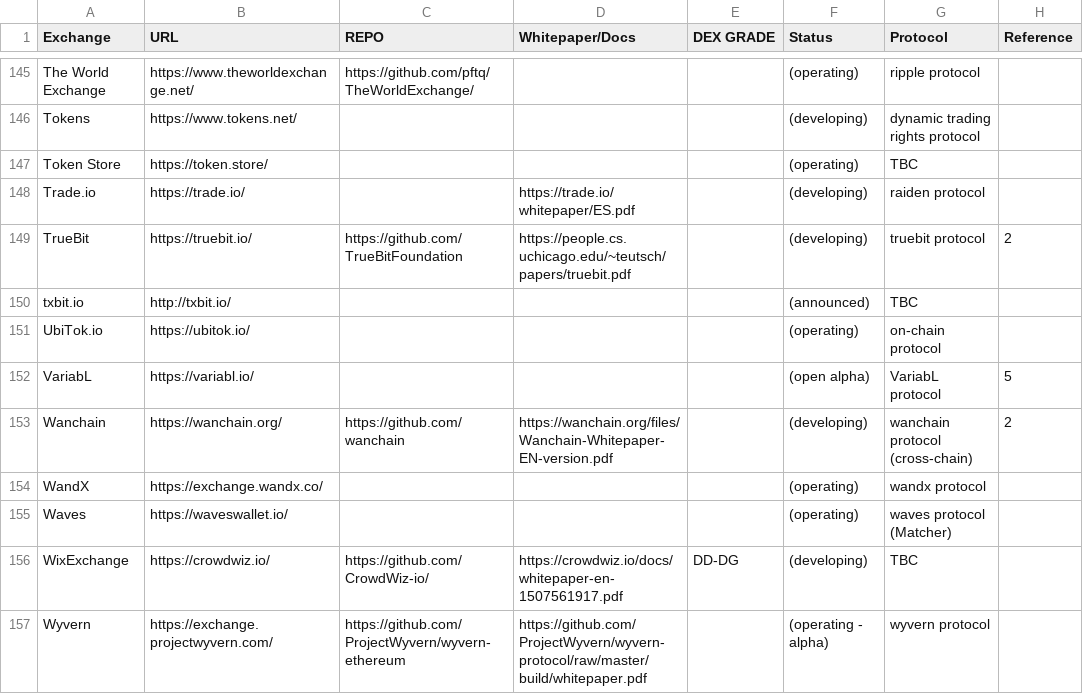
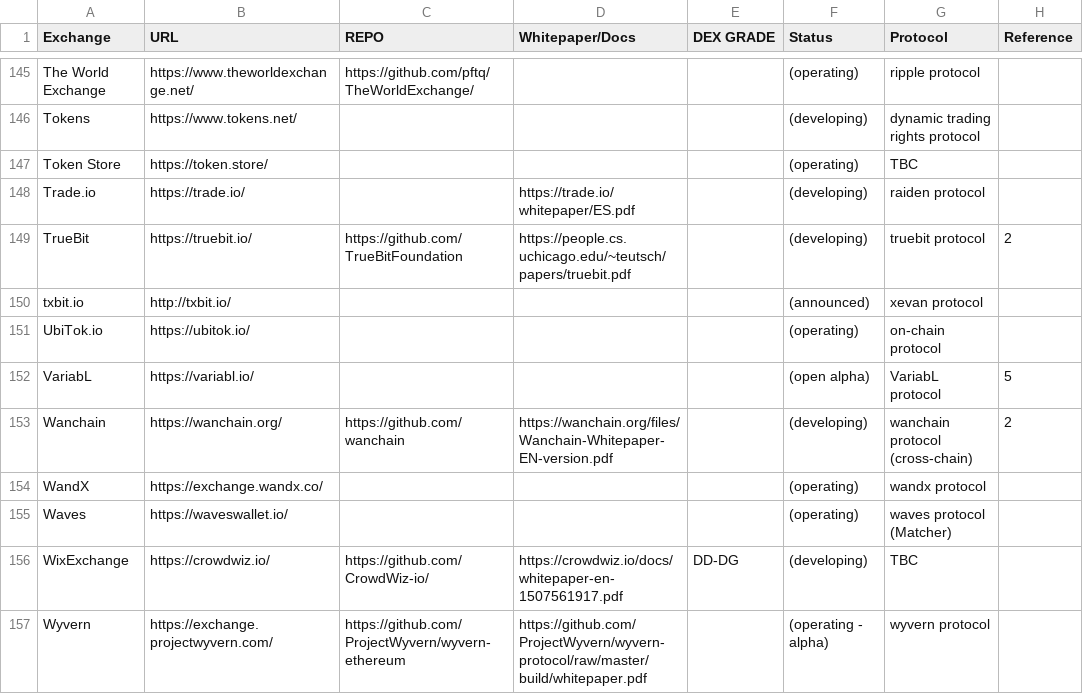
Before and after one commit to eliooses/BTCards, a CSV file: index.csv, drawn as a sheet; only a part is shown, gaps mark what is left out.

```diff
--- a/index.csv
+++ b/index.csv
@@ -149,3 +149,3 @@ Trade.io, https://trade.io/, , https://trade.io/whitepaper/ES.pdf, , (developing
 TrueBit, https://truebit.io/, https://github.com/TrueBitFoundation, https://people.cs.uchicago.edu/~teutsch/papers/truebit.pdf, , (developing), truebit protocol, 2
-txbit.io, http://txbit.io/, , , , (announced), TBC,
+txbit.io, http://txbit.io/, , , , (announced), xevan protocol,
 UbiTok.io, https://ubitok.io/, , , , (operating), on-chain protocol,
```
Also changed, not shown: 1 other file.
